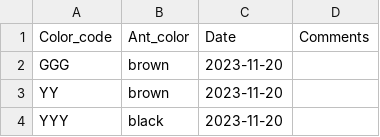
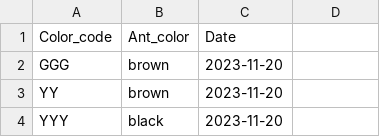
Before and after one commit to janamach/colortags, a CSV file: Ci17.csv, drawn as a sheet; only a part is shown.

```diff
--- a/Ci17.csv
+++ b/Ci17.csv
@@ -1,2 +1,2 @@
-Color_code,Ant_color,Date,Comments
+Color_code,Ant_color,Date
 GGG,brown,2023-11-20,
```
Also changed, not shown: Cr.csv.
